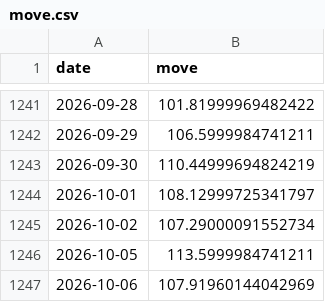
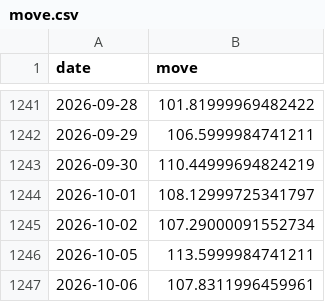
Before and after one commit to abhijitkikale/bharatpulse, a CSV file: data/move.csv, drawn as a sheet; only a part is shown, gaps mark what is left out.

```diff
--- a/data/move.csv
+++ b/data/move.csv
@@ -1246,2 +1246,2 @@ date,move
 2026-10-05,113.5999984741211
-2026-10-06,107.91960144042969
+2026-10-06,107.8311996459961
```
